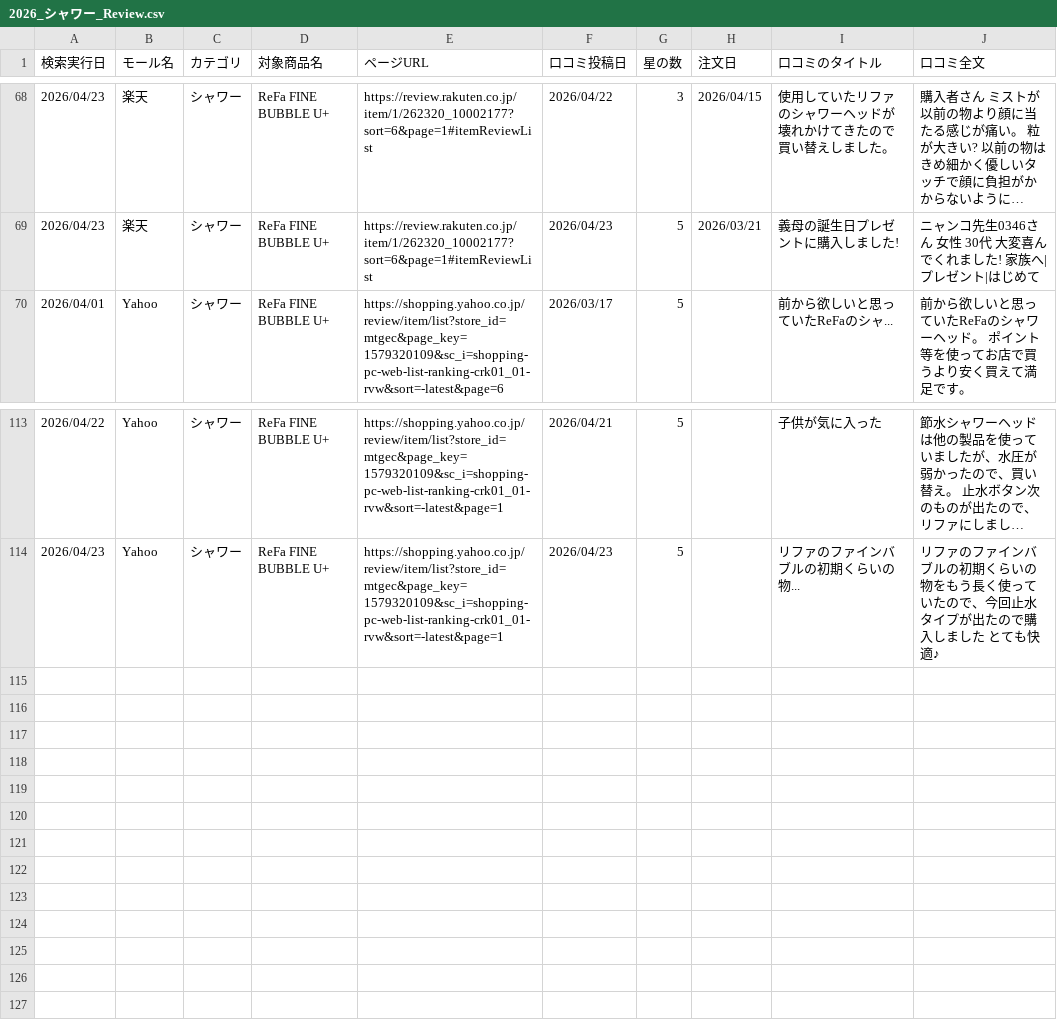
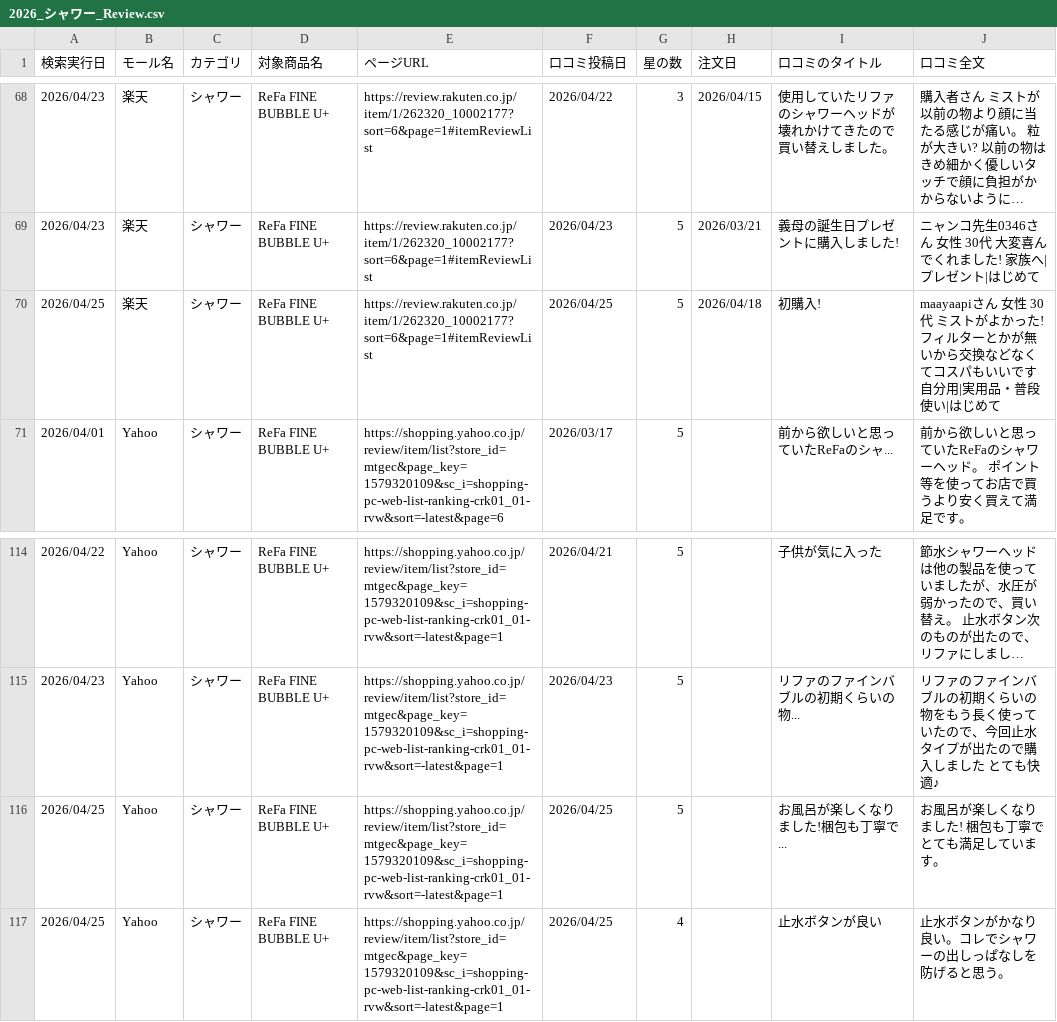
Before and after one commit to Beautech-1G/Review_scraper, a CSV file: review_csv/2026_シャワー_Review.csv, drawn as a sheet; only a part is shown, gaps mark what is left out; long unchanged cells end in …; the diff names each change by its address in the sheet, - before the commit and + after, or states it on an @@ line.

```diff
--- a/review_csv/2026_シャワー_Review.csv
+++ b/review_csv/2026_シャワー_Review.csv
+row 70: 2026/04/25 | 楽天 | シャワー | ReFa FINE BUBBLE U+ | https://review.rakuten.co.jp/item/1/262320_10002177?sort=6&page=1#itemReviewList | 2026/04/25 | 5 | 2026/04/18 | 初購入! | maayaapiさん 女性 30代 ミストがよかった!フィルターとかが無いから交換などなくてコスパもいいです 自分用|実用品・普段使い|はじめて
+row 116: 2026/04/25 | Yahoo | シャワー | ReFa FINE BUBBLE U+ | https://shopping.yahoo.co.jp/review/item/list?store_id=mtgec&page_key=1579320109&sc_i=shopping-pc-web-list-ranking-crk01_01-rvw&sort=-latest&page=1 | 2026/04/25 | 5 |  | お風呂が楽しくなりました!梱包も丁寧で... | お風呂が楽しくなりました! 梱包も丁寧でとても満足しています。
+row 117: 2026/04/25 | Yahoo | シャワー | ReFa FINE BUBBLE U+ | https://shopping.yahoo.co.jp/review/item/list?store_id=mtgec&page_key=1579320109&sc_i=shopping-pc-web-list-ranking-crk01_01-rvw&sort=-latest&page=1 | 2026/04/25 | 4 |  | 止水ボタンが良い | 止水ボタンがかなり良い。コレでシャワーの出しっぱなしを防げると思う。
```
